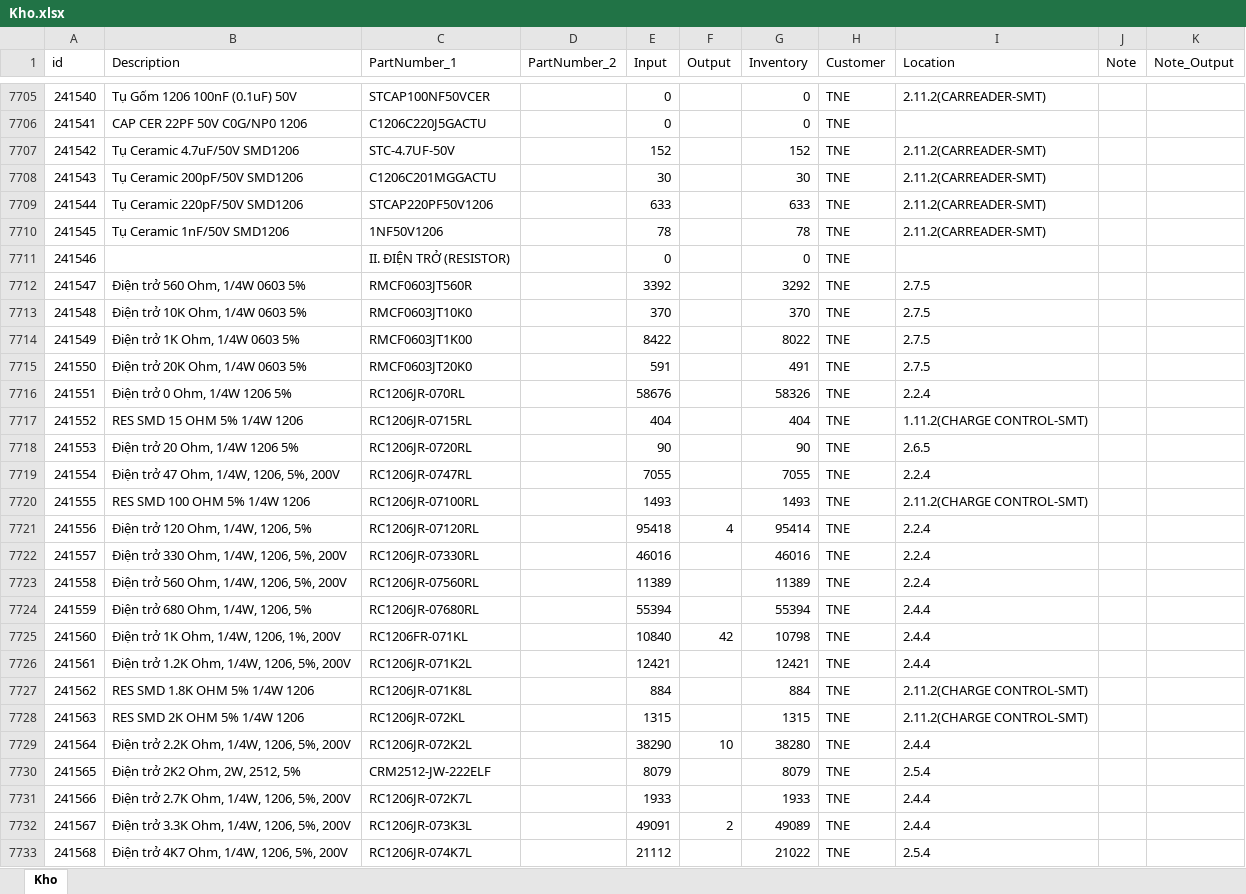
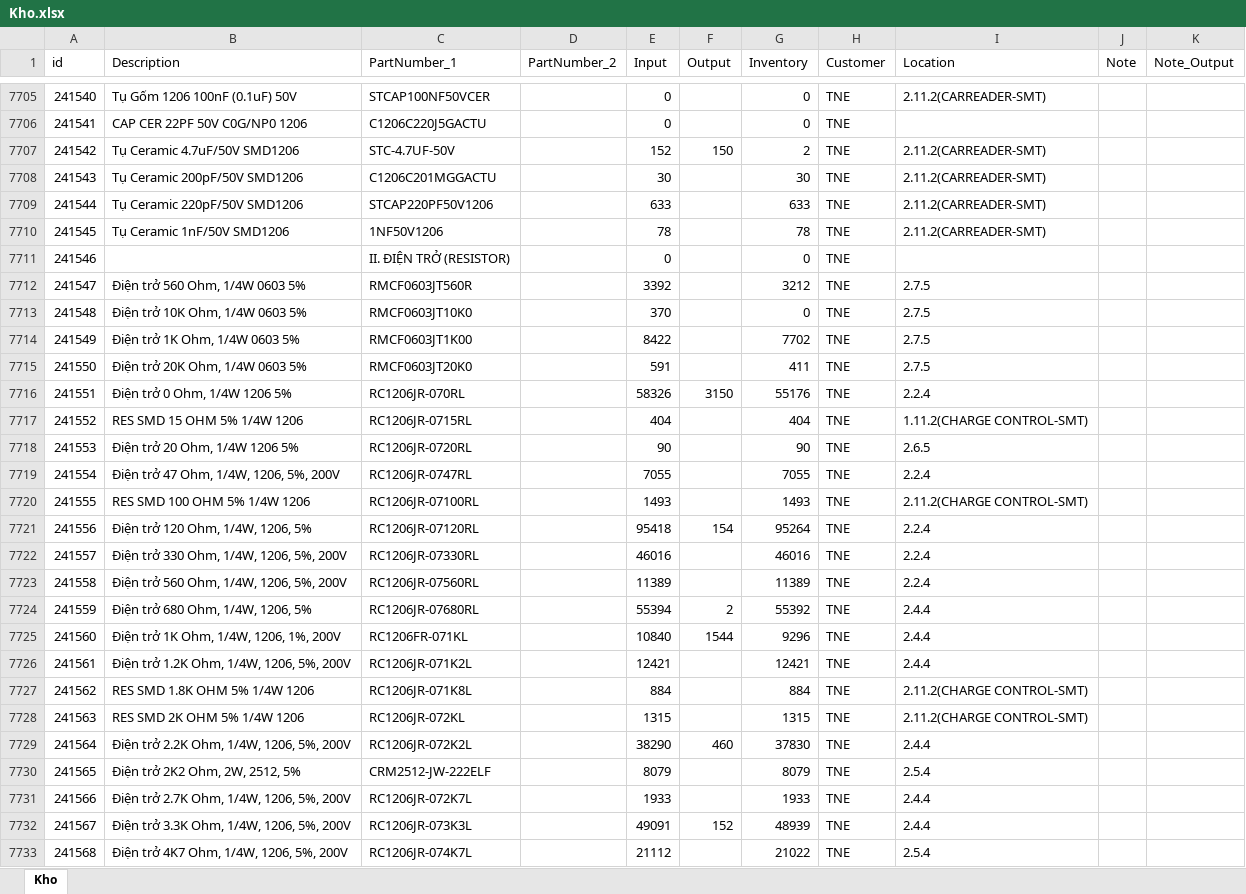
Before and after one commit to Anthony26888/App-ST, an Excel workbook: backend/uploads/Kho.xlsx, sheet Kho, drawn as a sheet; only a part is shown, gaps mark what is left out; values as stored, in another font and other column widths than the file's, no borders; the diff covers the shown part only; the diff names each change by its address in the sheet, - before the commit and + after, or states it on an @@ line.

```diff
--- a/backend/uploads/Kho.xlsx (sheet Kho)
+++ b/backend/uploads/Kho.xlsx (sheet Kho)
-F7707 (Output): (empty)
+F7707 (Output): 150
-G7707 (Inventory): 152
+G7707 (Inventory): 2
-G7712 (Inventory): 3292
+G7712 (Inventory): 3212
-G7713 (Inventory): 370
+G7713 (Inventory): 0
-G7714 (Inventory): 8022
+G7714 (Inventory): 7702
-G7715 (Inventory): 491
+G7715 (Inventory): 411
-E7716 (Input): 58676
+E7716 (Input): 58326
-F7716 (Output): (empty)
+F7716 (Output): 3150
-G7716 (Inventory): 58326
+G7716 (Inventory): 55176
-F7721 (Output): 4
+F7721 (Output): 154
-G7721 (Inventory): 95414
+G7721 (Inventory): 95264
-F7724 (Output): (empty)
+F7724 (Output): 2
-G7724 (Inventory): 55394
+G7724 (Inventory): 55392
-F7725 (Output): 42
+F7725 (Output): 1544
-G7725 (Inventory): 10798
+G7725 (Inventory): 9296
-F7729 (Output): 10
+F7729 (Output): 460
-G7729 (Inventory): 38280
+G7729 (Inventory): 37830
-F7732 (Output): 2
+F7732 (Output): 152
-G7732 (Inventory): 49089
+G7732 (Inventory): 48939
```
Also changed, not shown: 268 edited cells elsewhere in this sheet, 8 other files.
